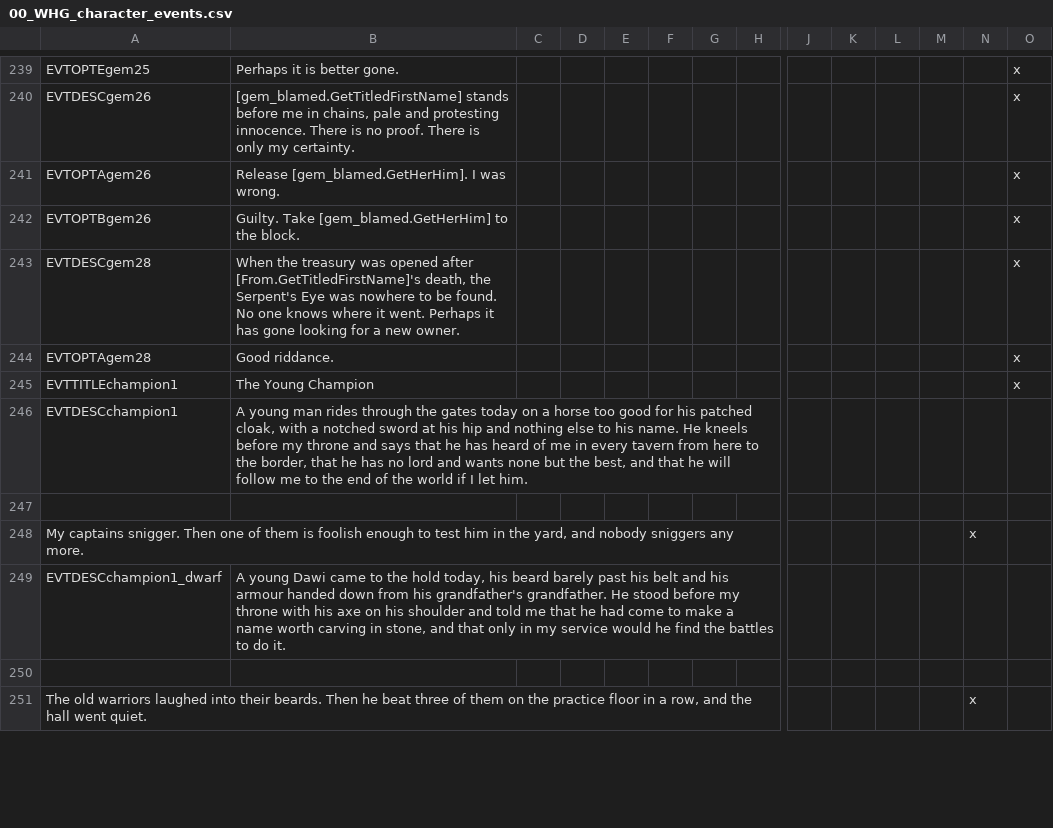
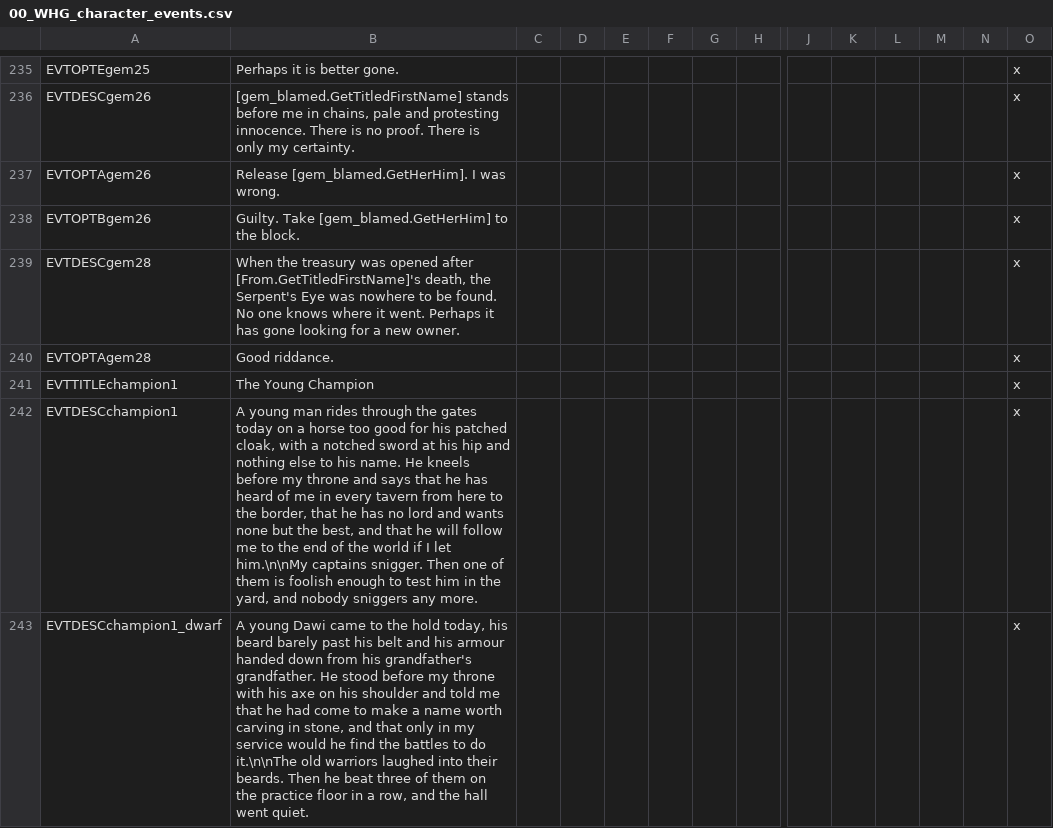
Before and after one commit to Komioski/WH-Geheimnisnacht, a CSV file: localisation/00_WHG_character_events.csv, drawn as a sheet; only a part is shown, gaps mark what is left out; removed rows and columns are numbered as before the commit, all else as after; rows hold the shown columns only; the diff covers the shown part only; the diff names each change by its address in the sheet, - before the commit and + after, or states it on an @@ line.

```diff
--- a/localisation/00_WHG_character_events.csv
+++ b/localisation/00_WHG_character_events.csv
-B242: …I let him.
+B242: …I let him.\n\nMy captains snigger. Then one of them is foolish enough to test him in the yard, and nobody sniggers any more.
-O242: (empty)
+O242: x
-row 247: (empty)
-row 248: My captains snigger. Then one of them is foolish enough to test him in the yard, and nobody sniggers any more. |  |  |  |  |  |  |  |  |  |  |  | x
-B243: …to do it.
+B243: …to do it.\n\nThe old warriors laughed into their beards. Then he beat three of them on the practice floor in a row, and the hall went quiet.
-O243: (empty)
+O243: x
-row 250: (empty)
-row 251: The old warriors laughed into their beards. Then he beat three of them on the practice floor in a row, and the hall went quiet. |  |  |  |  |  |  |  |  |  |  |  | x
```
Also changed, not shown: 12 removed rows and 12 edited cells elsewhere in this file, localisation/00_WHG_araby_events.csv, localisation/00_WHG_crusade_events.csv, 20 other files.
